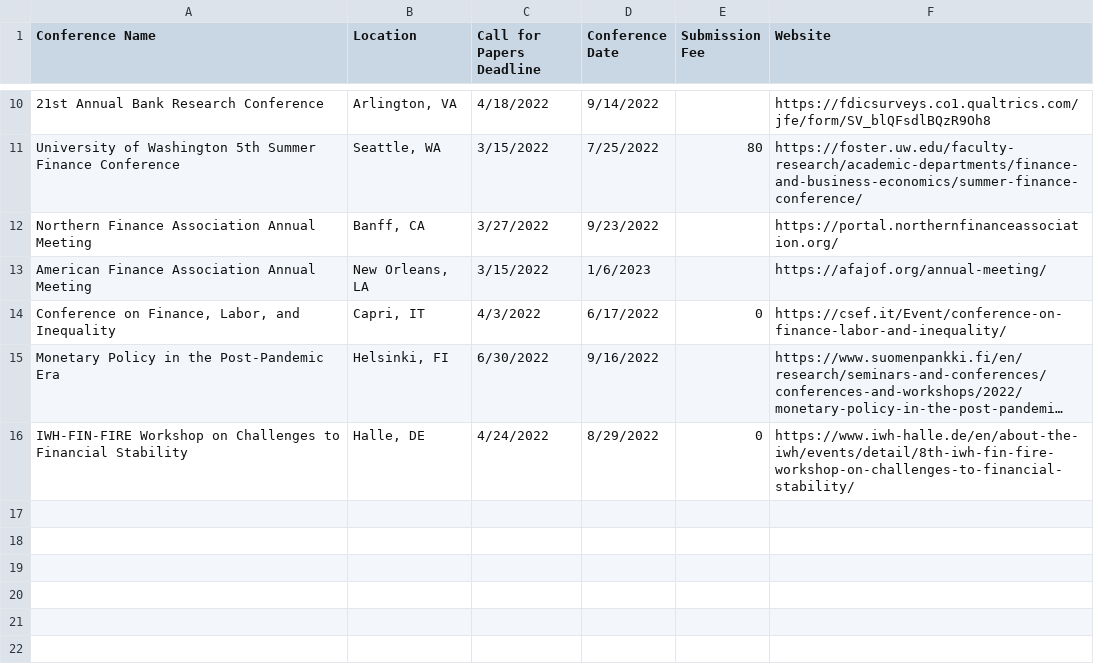
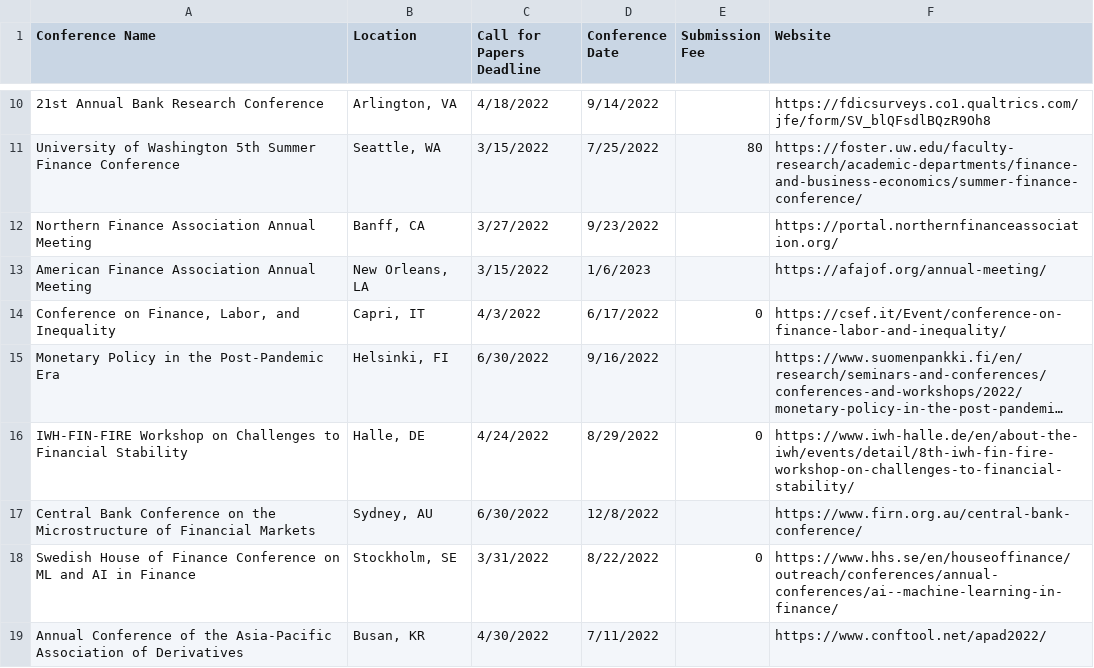
Before and after one commit to tbeason/financeconferences, a CSV file: data/financeconfdeadlines.csv, drawn as a sheet; only a part is shown, gaps mark what is left out; long unchanged cells end in …; the diff names each change by its address in the sheet, - before the commit and + after, or states it on an @@ line.

Commit message:
new new

```diff
--- a/data/financeconfdeadlines.csv
+++ b/data/financeconfdeadlines.csv
+row 17: Central Bank Conference on the Microstructure of Financial Markets | Sydney, AU | 6/30/2022 | 12/8/2022 |  | https://www.firn.org.au/central-bank-conference/
+row 18: Swedish House of Finance Conference on ML and AI in Finance | Stockholm, SE | 3/31/2022 | 8/22/2022 | 0 | https://www.hhs.se/en/houseoffinance/outreach/conferences/annual-conferences/ai--machine-learning-in-finance/
+row 19: Annual Conference of the Asia-Pacific Association of Derivatives | Busan, KR | 4/30/2022 | 7/11/2022 |  | https://www.conftool.net/apad2022/
```
